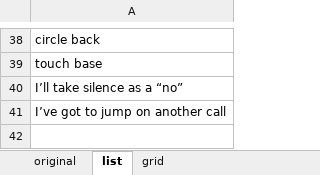
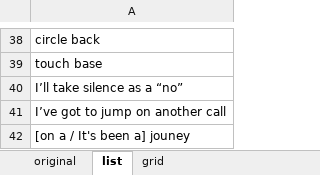
Before and after one commit to CharlieCulp/conference-call-bingo, an Excel workbook: BINGO_cc.xlsx, sheet list, drawn as a sheet; only a part is shown, gaps mark what is left out; values as stored, in another font and other column widths than the file's, no borders; the diff names each change by its address in the sheet, - before the commit and + after, or states it on an @@ line.

Commit message:
Add another cliche to the list.

```diff
--- a/BINGO_cc.xlsx (sheet list)
+++ b/BINGO_cc.xlsx (sheet list)
+row 42: [on a / It's been a] jouney
```
Also changed, not shown: sheet original.
